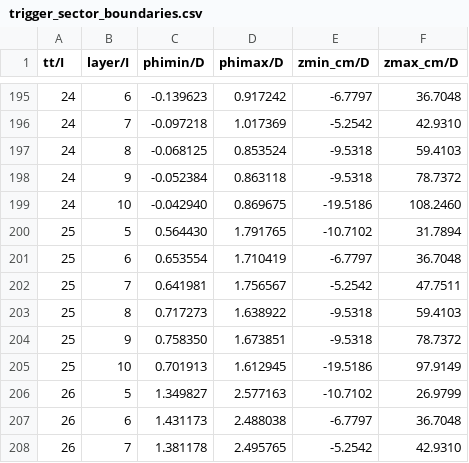
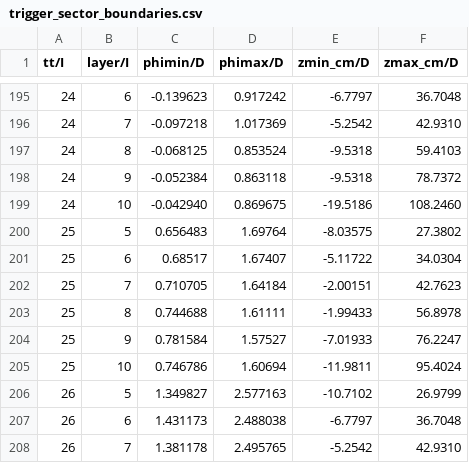
Before and after one commit to ocerri/SLHCL1TrackTriggerSimulations, a CSV file: AMSimulation/data/trigger_sector_boundaries.csv, drawn as a sheet; only a part is shown, gaps mark what is left out.

Commit message:
Boundaies TT25 updated using simulation boundaries

```diff
--- a/AMSimulation/data/trigger_sector_boundaries.csv
+++ b/AMSimulation/data/trigger_sector_boundaries.csv
@@ -199,8 +199,8 @@ tt/I,layer/I,phimin/D,phimax/D,zmin_cm/D,zmax_cm/D
 24,10,-0.042940,0.869675,-19.5186,108.2460
-25,5,0.564430,1.791765,-10.7102,31.7894
-25,6,0.653554,1.710419,-6.7797,36.7048
-25,7,0.641981,1.756567,-5.2542,47.7511
-25,8,0.717273,1.638922,-9.5318,59.4103
-25,9,0.758350,1.673851,-9.5318,78.7372
-25,10,0.701913,1.612945,-19.5186,97.9149
+25,5,0.656483,1.69764,-8.03575,27.3802
+25,6,0.68517,1.67407,-5.11722,34.0304
+25,7,0.710705,1.64184,-2.00151,42.7623
+25,8,0.744688,1.61111,-1.99433,56.8978
+25,9,0.781584,1.57527,-7.01933,76.2247
+25,10,0.746786,1.60694,-11.9811,95.4024
 26,5,1.349827,2.577163,-10.7102,26.9799
```
Also changed, not shown: 1 other file.
